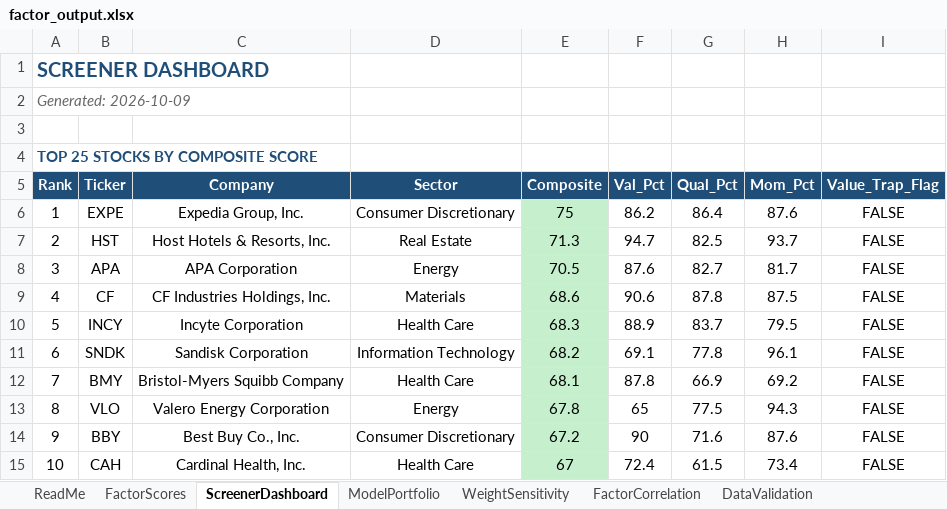
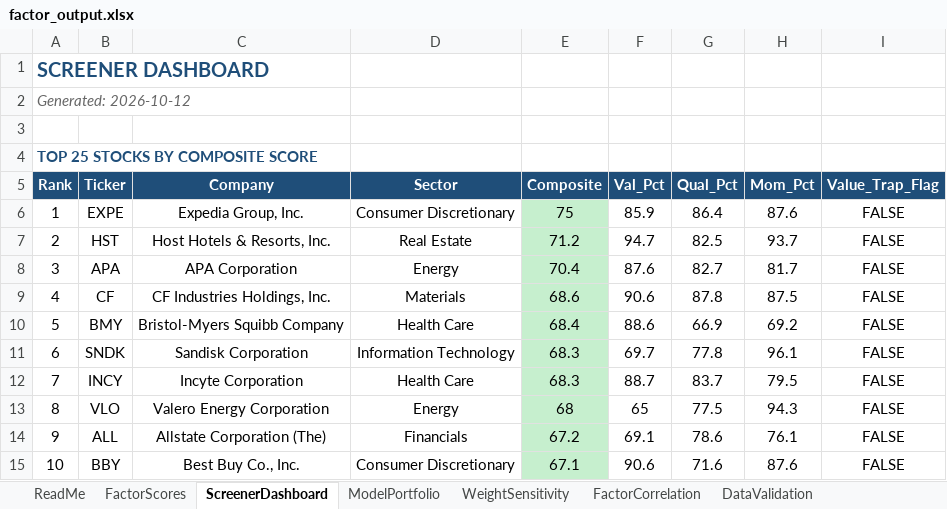
Before and after one commit to CalebSmit/screener-dashboard, an Excel workbook: factor_output.xlsx, sheet ScreenerDashboard, drawn as a sheet; only a part is shown; values as stored, in another font and other column widths than the file's, no borders; the diff covers the shown part only; the diff names each change by its address in the sheet, - before the commit and + after, or states it on an @@ line.

Commit message:
data: screener run 2026-10-12 - 501 scored, top: EXPE HST APA CF BMY

```diff
--- a/factor_output.xlsx (sheet ScreenerDashboard)
+++ b/factor_output.xlsx (sheet ScreenerDashboard)
-A2 (Rank): Generated: 2026-10-09
+A2 (Rank): Generated: 2026-10-12
-F6 (Val_Pct): 86.2
+F6 (Val_Pct): 85.9
-E7 (Composite): 71.3
+E7 (Composite): 71.2
-E8 (Composite): 70.5
+E8 (Composite): 70.4
-B10 (Ticker): INCY
+B10 (Ticker): BMY
-C10 (Company): Incyte Corporation
+C10 (Company): Bristol-Myers Squibb Company
-E10 (Composite): 68.3
+E10 (Composite): 68.4
-F10 (Val_Pct): 88.9
+F10 (Val_Pct): 88.6
-G10 (Qual_Pct): 83.7
+G10 (Qual_Pct): 66.9
-H10 (Mom_Pct): 79.5
+H10 (Mom_Pct): 69.2
-E11 (Composite): 68.2
+E11 (Composite): 68.3
-F11 (Val_Pct): 69.1
+F11 (Val_Pct): 69.7
-B12 (Ticker): BMY
+B12 (Ticker): INCY
-C12 (Company): Bristol-Myers Squibb Company
+C12 (Company): Incyte Corporation
-E12 (Composite): 68.1
+E12 (Composite): 68.3
-F12 (Val_Pct): 87.8
+F12 (Val_Pct): 88.7
-G12 (Qual_Pct): 66.9
+G12 (Qual_Pct): 83.7
-H12 (Mom_Pct): 69.2
+H12 (Mom_Pct): 79.5
-E13 (Composite): 67.8
+E13 (Composite): 68
-B14 (Ticker): BBY
+B14 (Ticker): ALL
-C14 (Company): Best Buy Co., Inc.
+C14 (Company): Allstate Corporation (The)
-D14 (Sector): Consumer Discretionary
+D14 (Sector): Financials
-F14 (Val_Pct): 90
+F14 (Val_Pct): 69.1
-G14 (Qual_Pct): 71.6
+G14 (Qual_Pct): 78.6
-H14 (Mom_Pct): 87.6
+H14 (Mom_Pct): 76.1
-B15 (Ticker): CAH
+B15 (Ticker): BBY
-C15 (Company): Cardinal Health, Inc.
+C15 (Company): Best Buy Co., Inc.
-D15 (Sector): Health Care
+D15 (Sector): Consumer Discretionary
-E15 (Composite): 67
+E15 (Composite): 67.1
-F15 (Val_Pct): 72.4
+F15 (Val_Pct): 90.6
-G15 (Qual_Pct): 61.5
+G15 (Qual_Pct): 71.6
-H15 (Mom_Pct): 73.4
+H15 (Mom_Pct): 87.6
```
Also changed, not shown: 61 edited cells elsewhere in this sheet, sheet FactorScores, sheet FactorCorrelation, sheet DataValidation, sheet ModelPortfolio, sheet WeightSensitivity, 18 other files.
